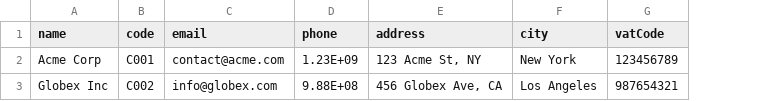
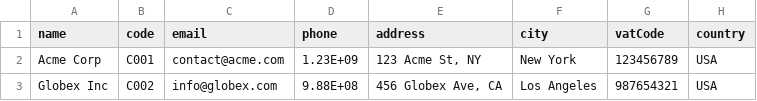
Before and after one commit to Gotix-eg/Shield, a CSV file: public/templates/clients_import_template.csv, drawn as a sheet; the diff names each change by its address in the sheet, - before the commit and + after, or states it on an @@ line.

Commit message:
feat: Add country field to all client views and import

```diff
--- a/public/templates/clients_import_template.csv
+++ b/public/templates/clients_import_template.csv
+column H (country), rows 2-3: USA | USA
```
Also changed, not shown: 8 other files.
